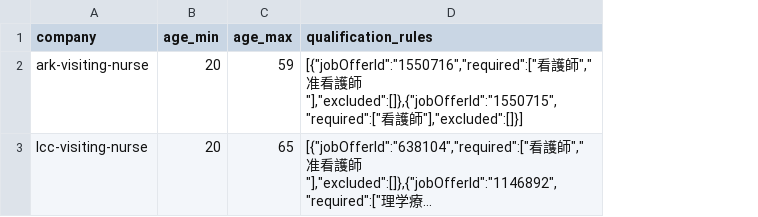
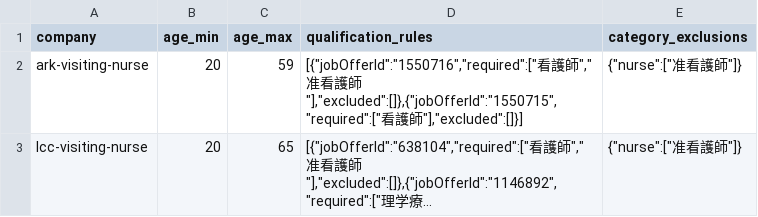
Before and after one commit to Atsuki-ISG/scouting-letter, a TSV file: server/seed-data/6_バリデーション.tsv, drawn as a sheet; long unchanged cells end in …; the diff names each change by its address in the sheet, - before the commit and + after, or states it on an @@ line.

```diff
--- a/server/seed-data/6_バリデーション.tsv
+++ b/server/seed-data/6_バリデーション.tsv
+column E (category_exclusions), rows 2-3: {"nurse":["准看護師"]} | {"nurse":["准看護師"]}
```
Also changed, not shown: 8 other files.
